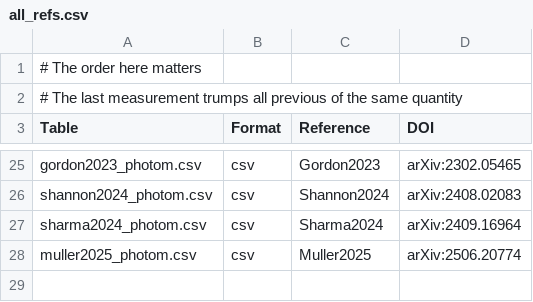
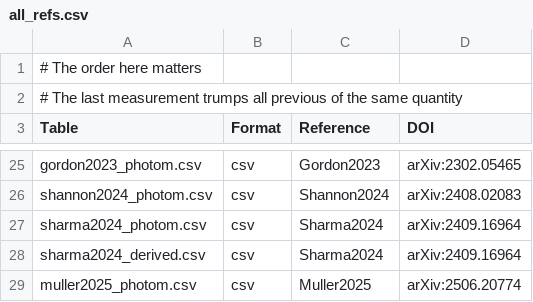
Before and after one commit to FRBs/FRB, a CSV file: frb/data/Galaxies/Literature/all_refs.csv, drawn as a sheet; only a part is shown, gaps mark what is left out.

```diff
--- a/frb/data/Galaxies/Literature/all_refs.csv
+++ b/frb/data/Galaxies/Literature/all_refs.csv
@@ -27,2 +27,3 @@ shannon2024_photom.csv,csv,Shannon2024,arXiv:2408.02083
 sharma2024_photom.csv,csv,Sharma2024,arXiv:2409.16964
+sharma2024_derived.csv,csv,Sharma2024,arXiv:2409.16964
 muller2025_photom.csv,csv,Muller2025,arXiv:2506.20774
```
Also changed, not shown: 2 other files.
